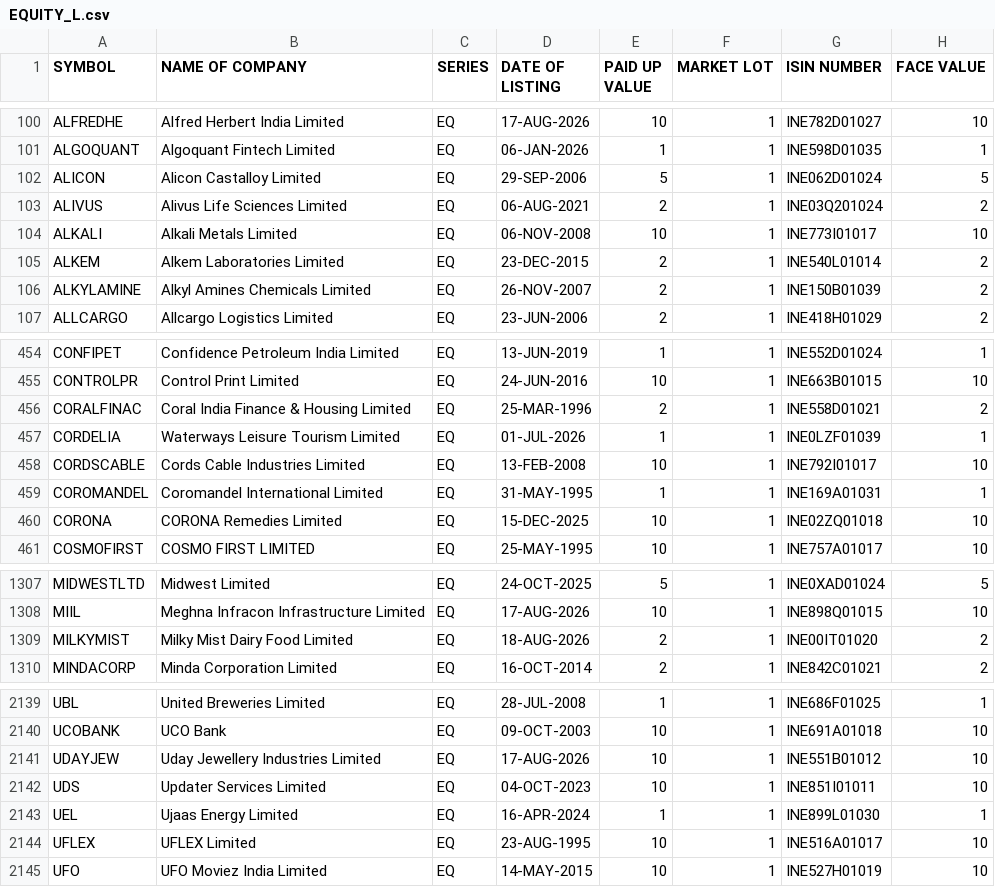
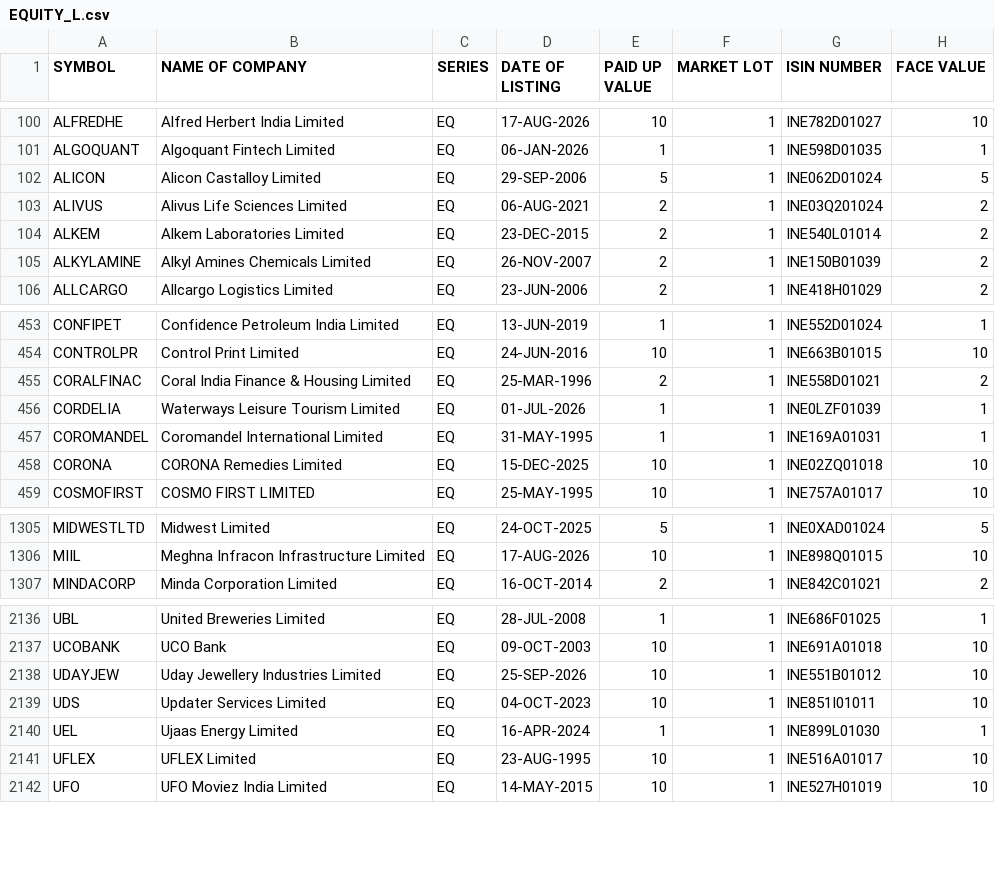
Before and after one commit to prayan2702/Streamlit_Momn_v13_Cached_DB, a CSV file: EQUITY_L.csv, drawn as a sheet; only a part is shown, gaps mark what is left out.

```diff
--- a/EQUITY_L.csv
+++ b/EQUITY_L.csv
@@ -103,3 +103,2 @@ ALICON,Alicon Castalloy Limited,EQ,29-SEP-2006,5,1,INE062D01024,5
 ALIVUS,Alivus Life Sciences Limited,EQ,06-AUG-2021,2,1,INE03Q201024,2
-ALKALI,Alkali Metals Limited,EQ,06-NOV-2008,10,1,INE773I01017,10
 ALKEM,Alkem Laboratories Limited,EQ,23-DEC-2015,2,1,INE540L01014,2
@@ -457,3 +456,2 @@ CORALFINAC,Coral India Finance & Housing Limited,EQ,25-MAR-1996,2,1,INE558D01021
 CORDELIA,Waterways Leisure Tourism Limited,EQ,01-JUL-2026,1,1,INE0LZF01039,1
-CORDSCABLE,Cords Cable Industries Limited,EQ,13-FEB-2008,10,1,INE792I01017,10
 COROMANDEL,Coromandel International Limited,EQ,31-MAY-1995,1,1,INE169A01031,1
@@ -1308,3 +1306,2 @@ MIDWESTLTD,Midwest Limited,EQ,24-OCT-2025,5,1,INE0XAD01024,5
 MIIL,Meghna Infracon Infrastructure Limited,EQ,17-AUG-2026,10,1,INE898Q01015,10
-MILKYMIST,Milky Mist Dairy Food Limited,EQ,18-AUG-2026,2,1,INE00IT01020,2
 MINDACORP,Minda Corporation Limited,EQ,16-OCT-2014,2,1,INE842C01021,2
@@ -2140,3 +2137,3 @@ UBL,United Breweries Limited,EQ,28-JUL-2008,1,1,INE686F01025,1
 UCOBANK,UCO Bank,EQ,09-OCT-2003,10,1,INE691A01018,10
-UDAYJEW,Uday Jewellery Industries Limited,EQ,17-AUG-2026,10,1,INE551B01012,10
+UDAYJEW,Uday Jewellery Industries Limited,EQ,25-SEP-2026,10,1,INE551B01012,10
 UDS,Updater Services Limited,EQ,04-OCT-2023,10,1,INE851I01011,10
```
